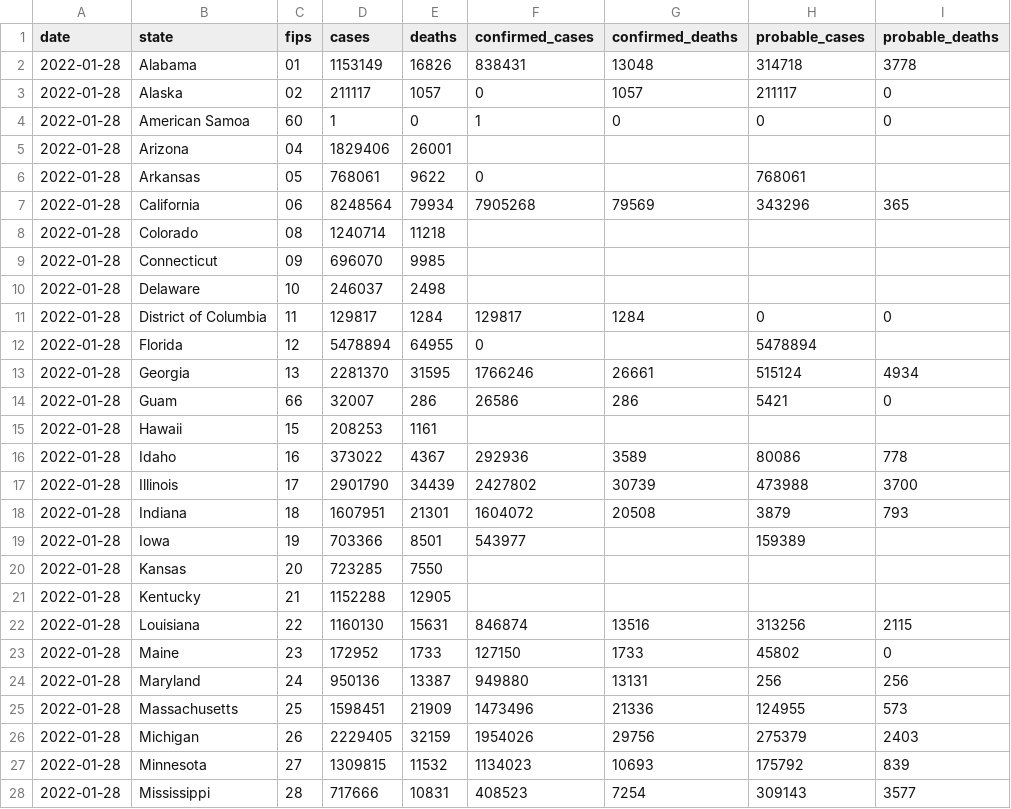
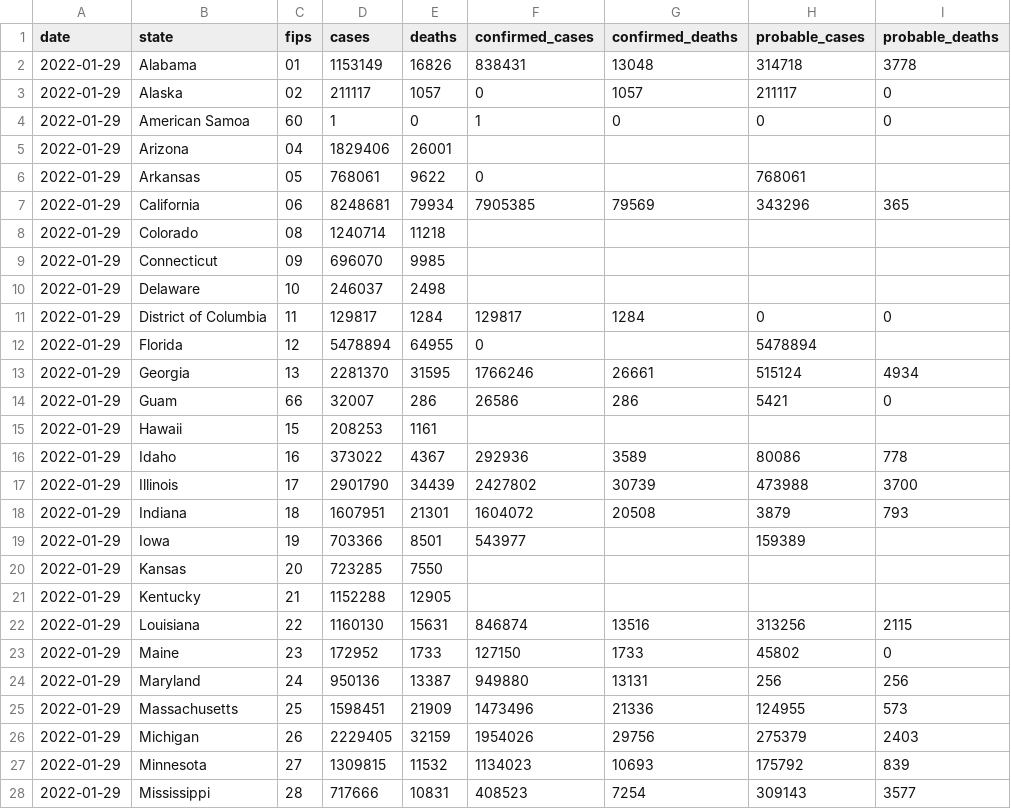
Before and after one commit to nytimes/covid-19-data, a CSV file: live/us-states.csv, drawn as a sheet; only a part is shown; the diff covers the shown part only.

```diff
--- a/live/us-states.csv
+++ b/live/us-states.csv
@@ -1,28 +1,28 @@
 date,state,fips,cases,deaths,confirmed_cases,confirmed_deaths,probable_cases,probable_deaths
-2022-01-28,Alabama,01,1153149,16826,838431,13048,314718,3778
-2022-01-28,Alaska,02,211117,1057,0,1057,211117,0
-2022-01-28,American Samoa,60,1,0,1,0,0,0
-2022-01-28,Arizona,04,1829406,26001,,,,
-2022-01-28,Arkansas,05,768061,9622,0,,768061,
-2022-01-28,California,06,8248564,79934,7905268,79569,343296,365
-2022-01-28,Colorado,08,1240714,11218,,,,
-2022-01-28,Connecticut,09,696070,9985,,,,
-2022-01-28,Delaware,10,246037,2498,,,,
-2022-01-28,District of Columbia,11,129817,1284,129817,1284,0,0
-2022-01-28,Florida,12,5478894,64955,0,,5478894,
-2022-01-28,Georgia,13,2281370,31595,1766246,26661,515124,4934
-2022-01-28,Guam,66,32007,286,26586,286,5421,0
-2022-01-28,Hawaii,15,208253,1161,,,,
-2022-01-28,Idaho,16,373022,4367,292936,3589,80086,778
-2022-01-28,Illinois,17,2901790,34439,2427802,30739,473988,3700
-2022-01-28,Indiana,18,1607951,21301,1604072,20508,3879,793
-2022-01-28,Iowa,19,703366,8501,543977,,159389,
-2022-01-28,Kansas,20,723285,7550,,,,
-2022-01-28,Kentucky,21,1152288,12905,,,,
-2022-01-28,Louisiana,22,1160130,15631,846874,13516,313256,2115
-2022-01-28,Maine,23,172952,1733,127150,1733,45802,0
-2022-01-28,Maryland,24,950136,13387,949880,13131,256,256
-2022-01-28,Massachusetts,25,1598451,21909,1473496,21336,124955,573
-2022-01-28,Michigan,26,2229405,32159,1954026,29756,275379,2403
-2022-01-28,Minnesota,27,1309815,11532,1134023,10693,175792,839
-2022-01-28,Mississippi,28,717666,10831,408523,7254,309143,3577
+2022-01-29,Alabama,01,1153149,16826,838431,13048,314718,3778
+2022-01-29,Alaska,02,211117,1057,0,1057,211117,0
+2022-01-29,American Samoa,60,1,0,1,0,0,0
+2022-01-29,Arizona,04,1829406,26001,,,,
+2022-01-29,Arkansas,05,768061,9622,0,,768061,
+2022-01-29,California,06,8248681,79934,7905385,79569,343296,365
+2022-01-29,Colorado,08,1240714,11218,,,,
+2022-01-29,Connecticut,09,696070,9985,,,,
+2022-01-29,Delaware,10,246037,2498,,,,
+2022-01-29,District of Columbia,11,129817,1284,129817,1284,0,0
+2022-01-29,Florida,12,5478894,64955,0,,5478894,
+2022-01-29,Georgia,13,2281370,31595,1766246,26661,515124,4934
+2022-01-29,Guam,66,32007,286,26586,286,5421,0
+2022-01-29,Hawaii,15,208253,1161,,,,
+2022-01-29,Idaho,16,373022,4367,292936,3589,80086,778
+2022-01-29,Illinois,17,2901790,34439,2427802,30739,473988,3700
+2022-01-29,Indiana,18,1607951,21301,1604072,20508,3879,793
+2022-01-29,Iowa,19,703366,8501,543977,,159389,
+2022-01-29,Kansas,20,723285,7550,,,,
+2022-01-29,Kentucky,21,1152288,12905,,,,
+2022-01-29,Louisiana,22,1160130,15631,846874,13516,313256,2115
+2022-01-29,Maine,23,172952,1733,127150,1733,45802,0
+2022-01-29,Maryland,24,950136,13387,949880,13131,256,256
+2022-01-29,Massachusetts,25,1598451,21909,1473496,21336,124955,573
+2022-01-29,Michigan,26,2229405,32159,1954026,29756,275379,2403
+2022-01-29,Minnesota,27,1309815,11532,1134023,10693,175792,839
+2022-01-29,Mississippi,28,717666,10831,408523,7254,309143,3577
```
Also changed, not shown: 39 edited cells elsewhere in this file, live/us-counties.csv, rolling-averages/us.csv, 4 other files.
